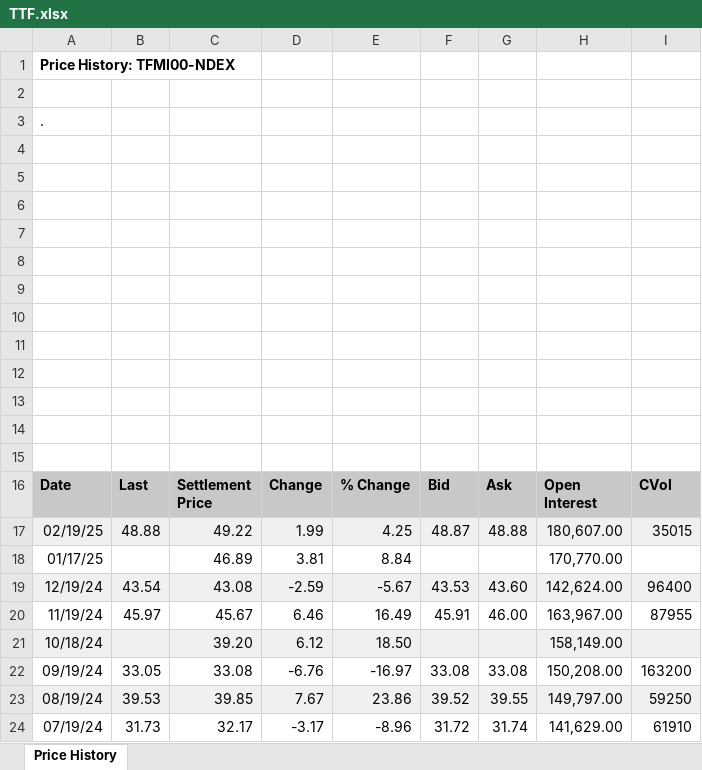
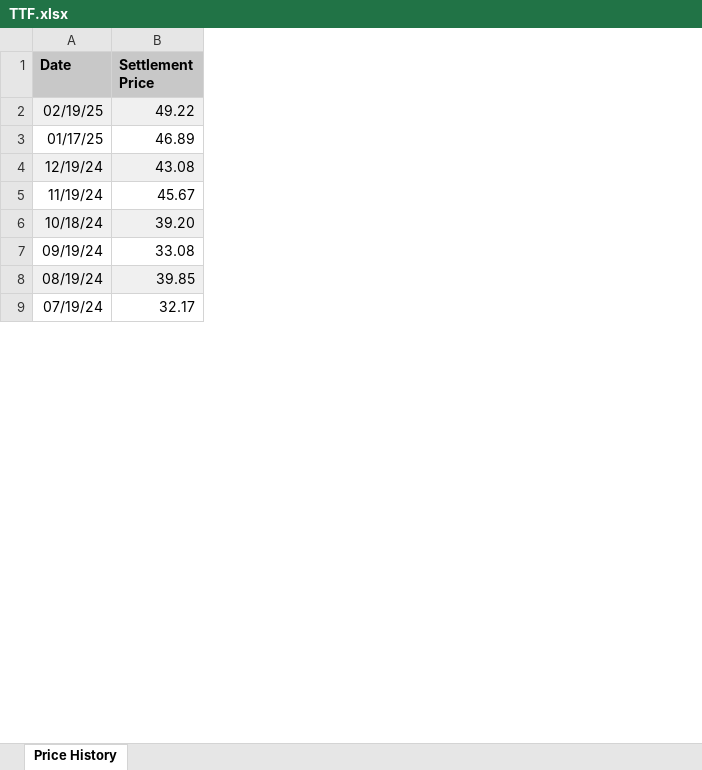
Before and after one commit to MaleneKjeldsen/Master-Thesis, an Excel workbook: TTF.xlsx, sheet Price History, drawn as a sheet; only a part is shown; values as stored, in another font and other column widths than the file's, no borders; charts and pictures not drawn; removed rows and columns are numbered as before the commit, all else as after; the diff names each change by its address in the sheet, - before the commit and + after, or states it on an @@ line.

Commit message:
Add files via upload

```diff
--- a/TTF.xlsx (sheet Price History)
+++ b/TTF.xlsx (sheet Price History)
-column B (Last), rows 17-24: 48.88 |  | 43.54 | 45.97 |  | 33.05 | 39.53 | 31.73
-column D (Change), rows 17-24: 1.99 | 3.81 | -2.59 | 6.46 | 6.12 | -6.76 | 7.67 | -3.17
-column E (% Change), rows 17-24: 4.25 | 8.84 | -5.67 | 16.49 | 18.50 | -16.97 | 23.86 | -8.96
-column F (Bid), rows 17-24: 48.87 |  | 43.53 | 45.91 |  | 33.08 | 39.52 | 31.72
-column G (Ask), rows 17-24: 48.88 |  | 43.60 | 46.00 |  | 33.08 | 39.55 | 31.74
-column H (Open Interest), rows 17-24: 180,607.00 | 170,770.00 | 142,624.00 | 163,967.00 | 158,149.00 | 150,208.00 | 149,797.00 | 141,629.00
-column I (CVol), rows 17-24: 35015 |  | 96400 | 87955 |  | 163200 | 59250 | 61910
-row 1: Price History: TFMI00-NDEX
-row 2: (empty)
-row 3: .
-row 4: (empty)
-row 5: (empty)
-row 6: (empty)
-row 7: (empty)
-row 8: (empty)
-row 9: (empty)
-row 10: (empty)
-row 11: (empty)
-row 12: (empty)
-row 13: (empty)
-row 14: (empty)
-row 15: (empty)
```
Also changed, not shown: charts or pictures.
